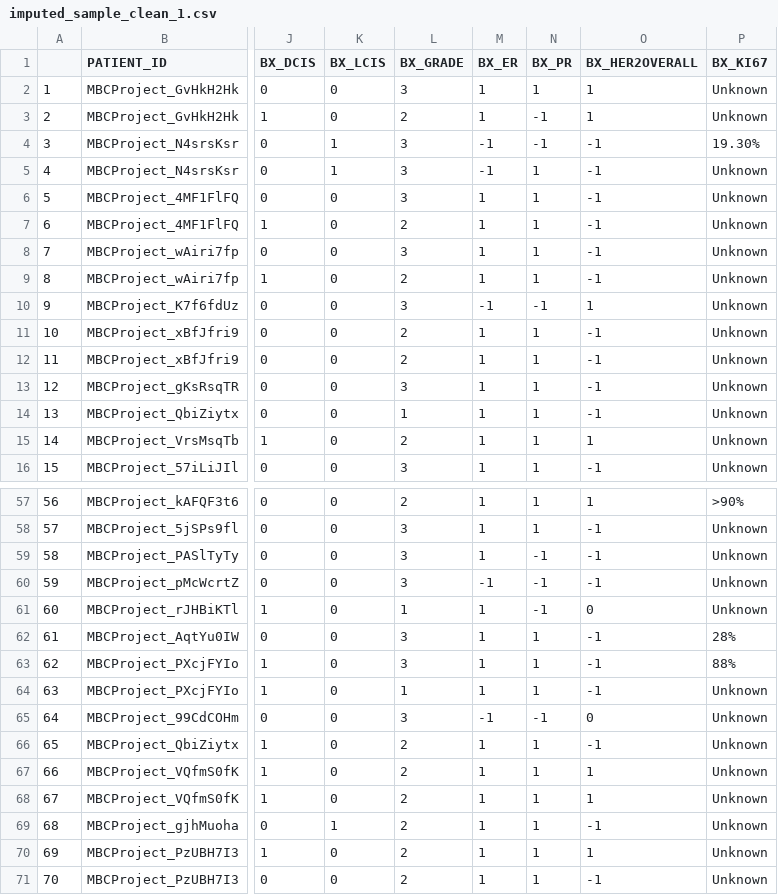
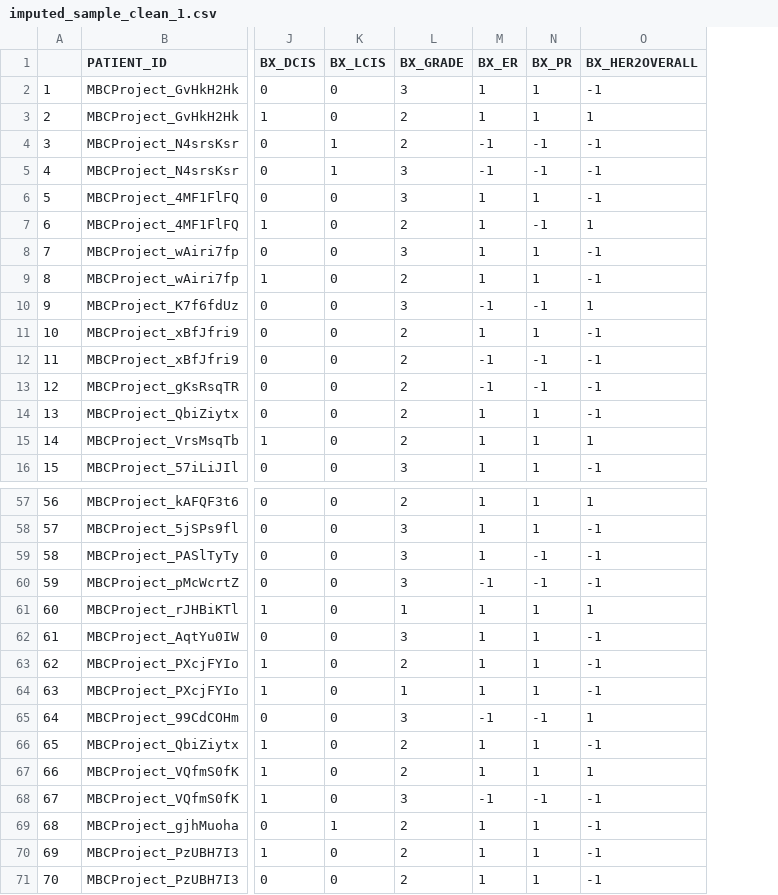
Before and after one commit to egeozin/Data-Analytics-to-Predict-Breast-Cancer-Subtype, a CSV file: imputed_sample_clean_1.csv, drawn as a sheet; only a part is shown, gaps mark what is left out; the diff covers the shown part only; the diff names each change by its address in the sheet, - before the commit and + after, or states it on an @@ line.

```diff
--- a/imputed_sample_clean_1.csv
+++ b/imputed_sample_clean_1.csv
-column P (BX_KI67), rows 2-16: Unknown | Unknown | 19.30% | Unknown | Unknown | Unknown | Unknown | Unknown | Unknown | Unknown | Unknown | Unknown | Unknown | Unknown | Unknown; rows 57-71: >90% | Unknown | Unknown | Unknown | Unknown | 28% | 88% | Unknown | Unknown | Unknown | Unknown | Unknown | Unknown | Unknown | Unknown
-O2 (BX_HER2OVERALL): 1
+O2 (BX_HER2OVERALL): -1
-N3 (BX_PR): -1
+N3 (BX_PR): 1
-L4 (BX_GRADE): 3
+L4 (BX_GRADE): 2
-N5 (BX_PR): 1
+N5 (BX_PR): -1
-N7 (BX_PR): 1
+N7 (BX_PR): -1
-O7 (BX_HER2OVERALL): -1
+O7 (BX_HER2OVERALL): 1
-M12:M13 (BX_ER): 1
+M12:M13 (BX_ER): -1
-N12:N13 (BX_PR): 1
+N12:N13 (BX_PR): -1
-L13 (BX_GRADE): 3
+L13 (BX_GRADE): 2
-L14 (BX_GRADE): 1
+L14 (BX_GRADE): 2
-N61 (BX_PR): -1
+N61 (BX_PR): 1
-O61 (BX_HER2OVERALL): 0
+O61 (BX_HER2OVERALL): 1
-L63 (BX_GRADE): 3
+L63 (BX_GRADE): 2
-O65 (BX_HER2OVERALL): 0
+O65 (BX_HER2OVERALL): 1
-L68 (BX_GRADE): 2
+L68 (BX_GRADE): 3
-M68 (BX_ER): 1
+M68 (BX_ER): -1
-N68 (BX_PR): 1
+N68 (BX_PR): -1
-O68 (BX_HER2OVERALL): 1
+O68 (BX_HER2OVERALL): -1
-O70 (BX_HER2OVERALL): 1
+O70 (BX_HER2OVERALL): -1
```
Also changed, not shown: 44 edited cells elsewhere in this file.
